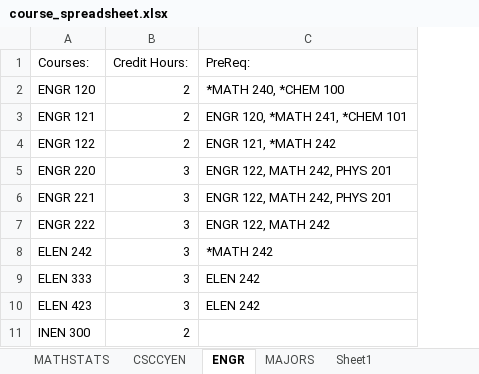
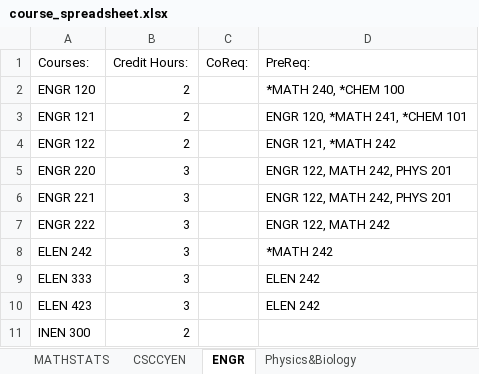
Before and after one commit to its0keke/Map-My-Major, an Excel workbook: Cyen_Project/Cyen_Project/course_spreadsheet.xlsx, sheet ENGR, drawn as a sheet; values as stored, in another font and other column widths than the file's, no borders; the diff names each change by its address in the sheet, - before the commit and + after, or states it on an @@ line.

```diff
--- a/Cyen_Project/Cyen_Project/course_spreadsheet.xlsx (sheet ENGR)
+++ b/Cyen_Project/Cyen_Project/course_spreadsheet.xlsx (sheet ENGR)
-sheet tab: Sheet1
+sheet tab: Physics&Biology
+column C (CoReq:), empty
```
Also changed, not shown: sheet Physics&Biology, sheet MAJORS, other sheet tabs.
